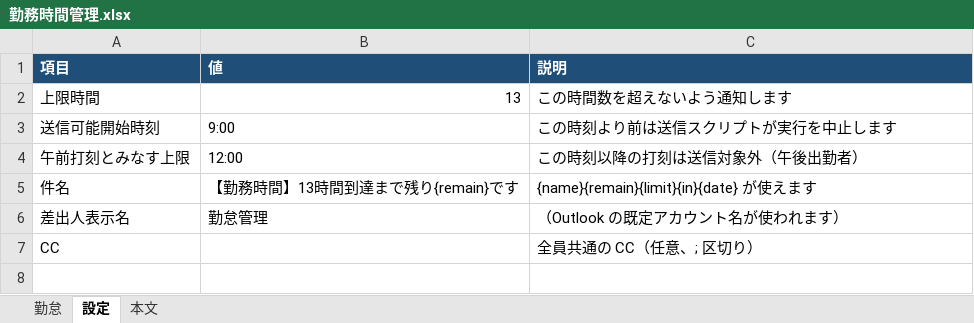
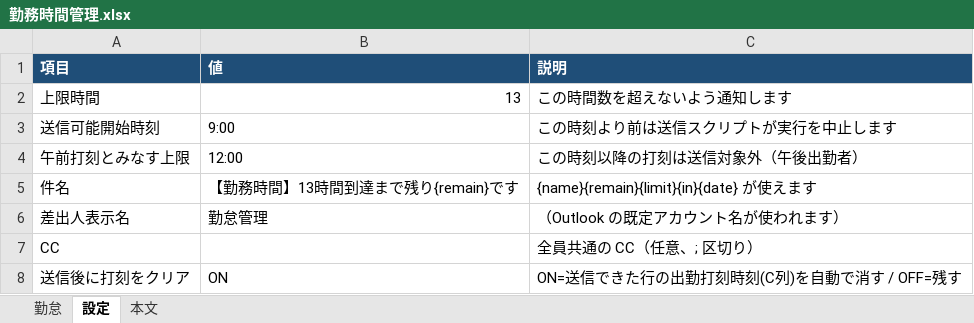
Before and after one commit to azmk923-source/travel-english-blog, an Excel workbook: attendance-mail/勤務時間管理.xlsx, sheet 設定, drawn as a sheet; values as stored, in another font and other column widths than the file's, no borders; the diff names each change by its address in the sheet, - before the commit and + after, or states it on an @@ line.

```diff
--- a/attendance-mail/勤務時間管理.xlsx (sheet 設定)
+++ b/attendance-mail/勤務時間管理.xlsx (sheet 設定)
+row 8: 送信後に打刻をクリア | ON | ON=送信できた行の出勤打刻時刻(C列)を自動で消す / OFF=残す
```
Also changed, not shown: 2 other files.
